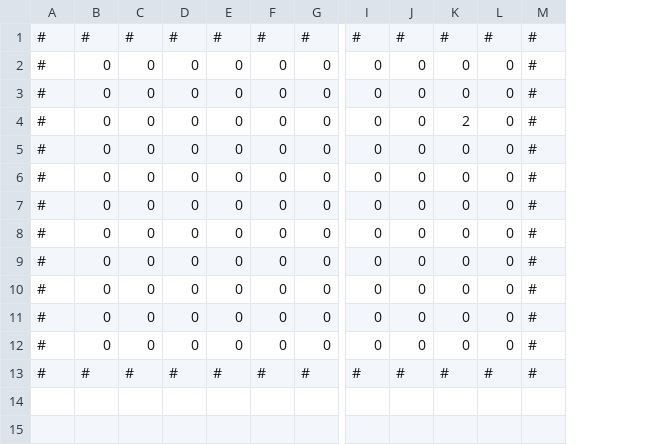
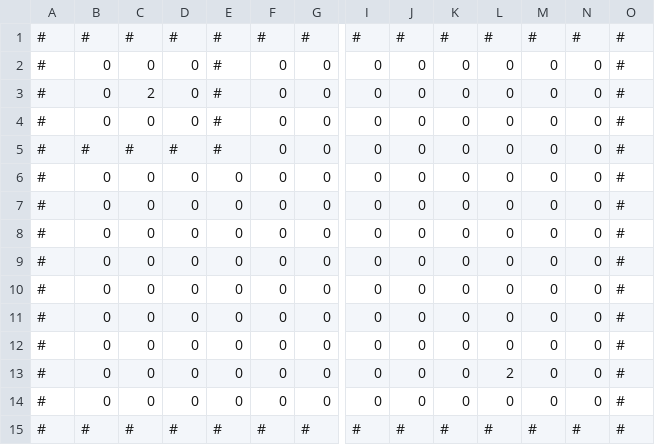
Before and after one commit to juansensio/axr, a CSV file: juegos/maze/levels/level2.csv, drawn as a sheet; only a part is shown, gaps mark what is left out; addresses are those after the commit; rows hold the shown columns only; the diff names each change by its address in the sheet, - before the commit and + after, or states it on an @@ line.

```diff
--- a/juegos/maze/levels/level2.csv
+++ b/juegos/maze/levels/level2.csv
+column M, rows 1-4: # | 0 | 0 | 0; rows 6-12: all 0; rows 14-15: 0 | #
+column N, rows 1-4: # | 0 | 0 | 0; rows 6-12: all 0; rows 14-15: 0 | #
-E2:E4: 0
+E2:E4: #
-C3: 0
+C3: 2
-K4: 2
+K4: 0
+row 5: # | # | # | # | # | 0 | 0 | 0 | 0 | 0 | 0 | 0 | 0 | #
+row 13: # | 0 | 0 | 0 | 0 | 0 | 0 | 0 | 0 | 0 | 2 | 0 | 0 | #
```
Also changed, not shown: juegos/maze/levels/level0.csv, juegos/maze/levels/level1.csv, 5 other files.
